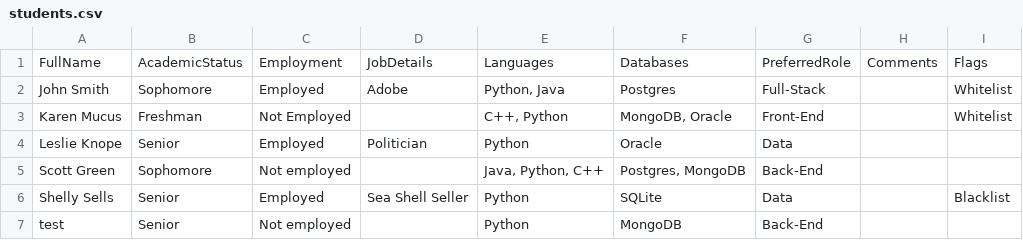
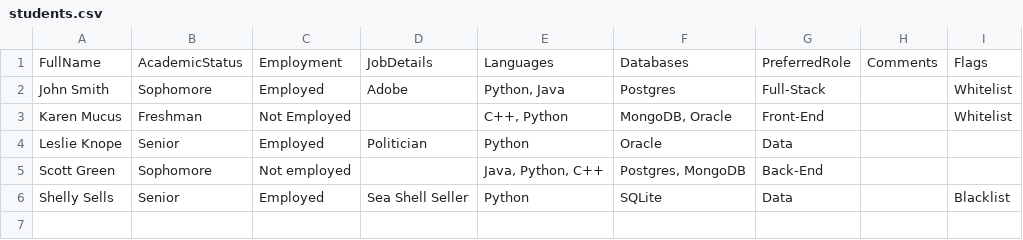
Before and after one commit to Brodys1/EduVault, a CSV file: students.csv, drawn as a sheet; the diff names each change by its address in the sheet, - before the commit and + after, or states it on an @@ line.

Commit message:
Removed test student

```diff
--- a/students.csv
+++ b/students.csv
-row 7: test | Senior | Not employed |  | Python | MongoDB | Back-End
```
